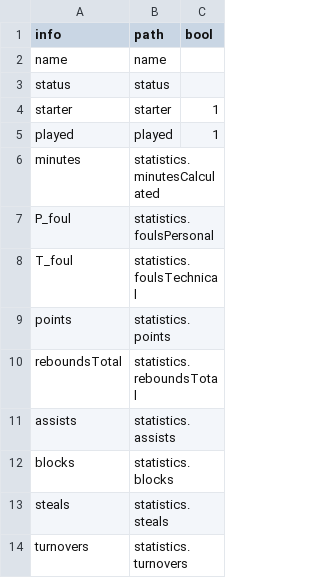
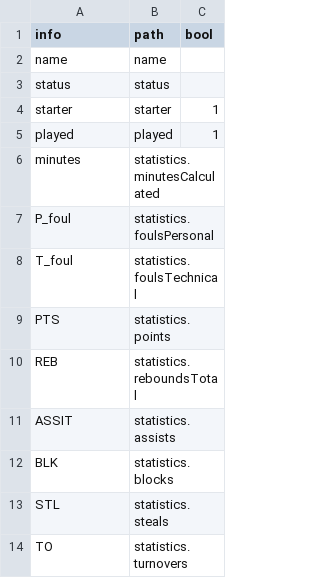
Before and after one commit to WesLode/ball, a CSV file: report.csv, drawn as a sheet.

```diff
--- a/report.csv
+++ b/report.csv
@@ -8,7 +8,7 @@ P_foul,statistics.foulsPersonal
 T_foul,statistics.foulsTechnical
-points,statistics.points
-reboundsTotal,statistics.reboundsTotal
-assists,statistics.assists
-blocks,statistics.blocks
-steals,statistics.steals
-turnovers,statistics.turnovers
+PTS,statistics.points
+REB,statistics.reboundsTotal
+ASSIT,statistics.assists
+BLK,statistics.blocks
+STL,statistics.steals
+TO,statistics.turnovers
```
Also changed, not shown: 2 other files.
